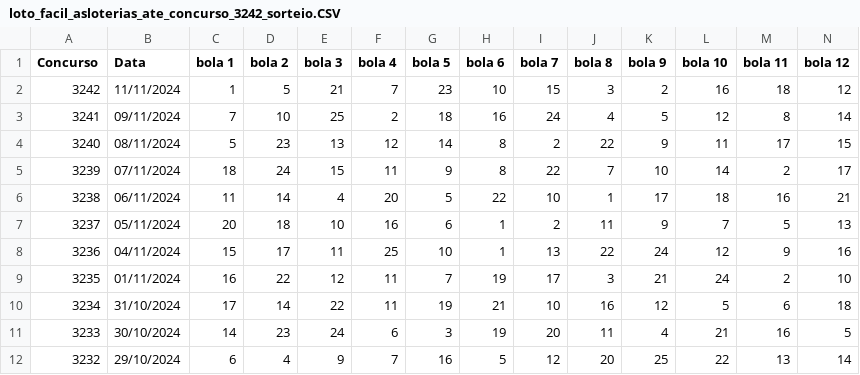
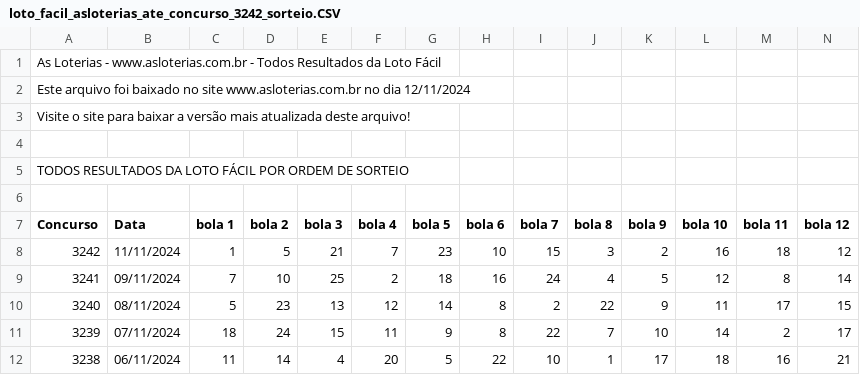
Before and after one commit to petwillian/lotofacil, a CSV file: loto_facil_asloterias_ate_concurso_3242_sorteio.CSV, drawn as a sheet; only a part is shown; the shorter side is filled out with more unchanged rows; rows hold the shown columns only; the diff names each change by its address in the sheet, - before the commit and + after, or states it on an @@ line.

Commit message:
Add files via upload

```diff
--- a/loto_facil_asloterias_ate_concurso_3242_sorteio.CSV
+++ b/loto_facil_asloterias_ate_concurso_3242_sorteio.CSV
+row 1: As Loterias - www.asloterias.com.br - Todos Resultados da Loto Fácil
+row 2: Este arquivo foi baixado no site www.asloterias.com.br no dia 12/11/2024
+row 3: Visite o site para baixar a versão mais atualizada deste arquivo!
+row 4: (empty)
+row 5: TODOS RESULTADOS DA LOTO FÁCIL POR ORDEM DE SORTEIO
+row 6: (empty)
```
